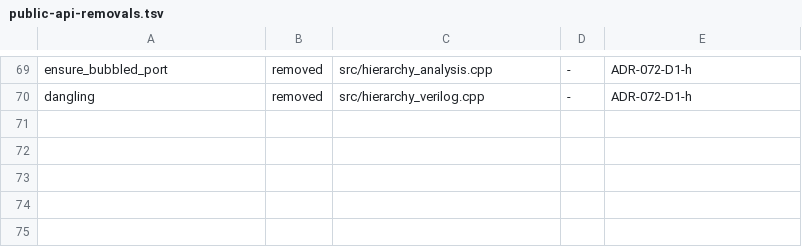
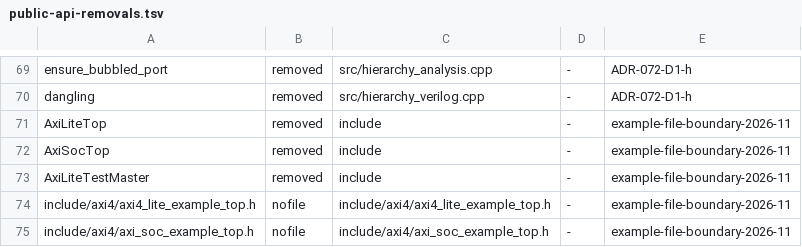
Before and after one commit to chisuhua/CppHDL, a TSV file: .rddf/checks/public-api-removals.tsv, drawn as a sheet; only a part is shown, gaps mark what is left out.

Commit message:
chore(checks): D2 公开面移除登记 —— 5 条探针 + 锚点同步（AC12）
两个 example 顶层头搬出 `include/`（`example-file-boundary-2026-11` A1/A7）后，
`include/axi4/{axi4_lite_example_top,axi_soc_example_top}.h` 与三个类名
（`AxiLiteTop` / `AxiSocTop` / `AxiLiteTestMaster`）从公开面消失 ⇒ 按 ZERO-DEBT 的
「移除 / 改名登记」义务落账（此前护栏绿但登记缺失 = 静默违约）。

探针（`.rddf/checks/public-api-removals.tsv` +5）
- 2 条 nofile：两个旧头路径（防止被搬回 include/）
- 3 条 removed：三个类名，scope=include/（防止类定义被搬回）

锚点（scripts/verify_public_api_visibility.sh）
- EXPECTED_PROBES 46 → 51
- EXPECTED_REMOVAL_ROWS 25 → 30

登记表（`.rddf/checks/public-api-surface.md` 移除章 +5 行，均用 **移除** 关键字）
- 含迁移指引：下游 include 路径改为裸 `"axi4_lite_example_top.h"` 或自建等价顶层
- 如实写明「类名 / 端口面 / 行为一字未改」（纯搬迁）

验证
- verify_public_api_visibility.sh PASS（R1–R6）
- --self-test PASS（M1–M5 各自转红；M3 覆盖 removed 探针机制）
- 三个类名在 include/ 的 *.h 命中 0 · 旧头在 include/axi4 下不存在

```diff
--- a/.rddf/checks/public-api-removals.tsv
+++ b/.rddf/checks/public-api-removals.tsv
@@ -70 +70,6 @@ ensure_bubbled_port	removed	src/hierarchy_analysis.cpp	-	ADR-072-D1-h
 dangling	removed	src/hierarchy_verilog.cpp	-	ADR-072-D1-h
+AxiLiteTop	removed	include	-	example-file-boundary-2026-11
+AxiSocTop	removed	include	-	example-file-boundary-2026-11
+AxiLiteTestMaster	removed	include	-	example-file-boundary-2026-11
+include/axi4/axi4_lite_example_top.h	nofile	include/axi4/axi4_lite_example_top.h	-	example-file-boundary-2026-11
+include/axi4/axi_soc_example_top.h	nofile	include/axi4/axi_soc_example_top.h	-	example-file-boundary-2026-11
```
Also changed, not shown: 3 other files.
